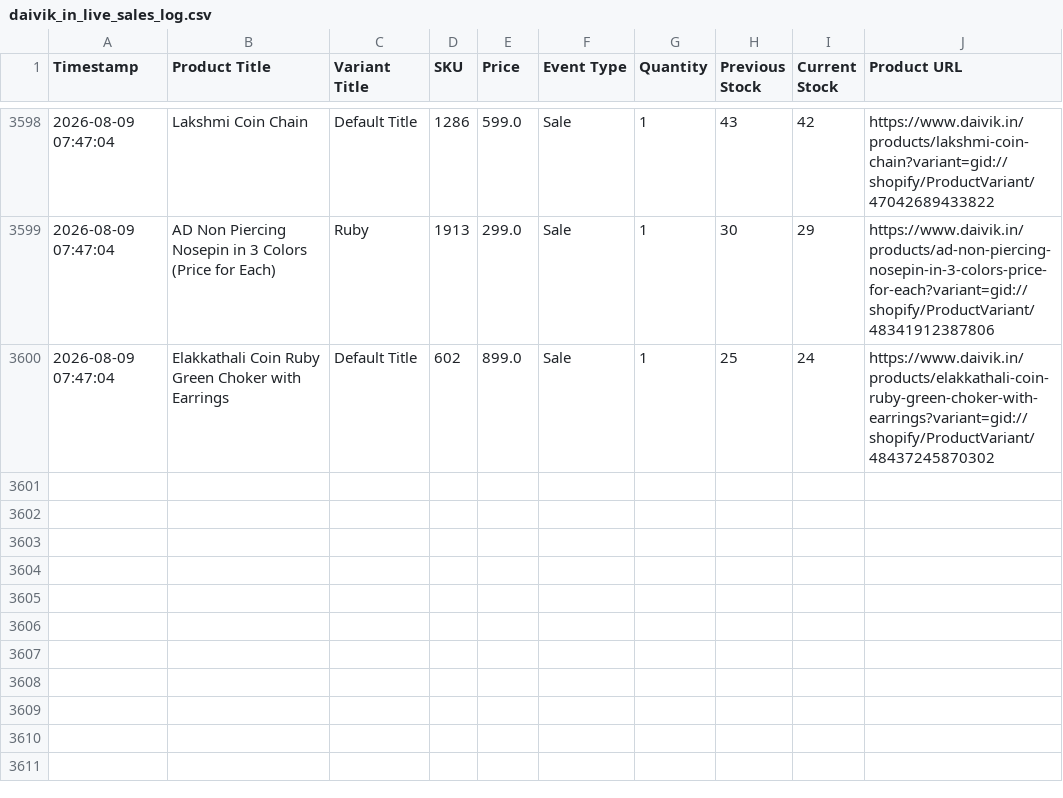
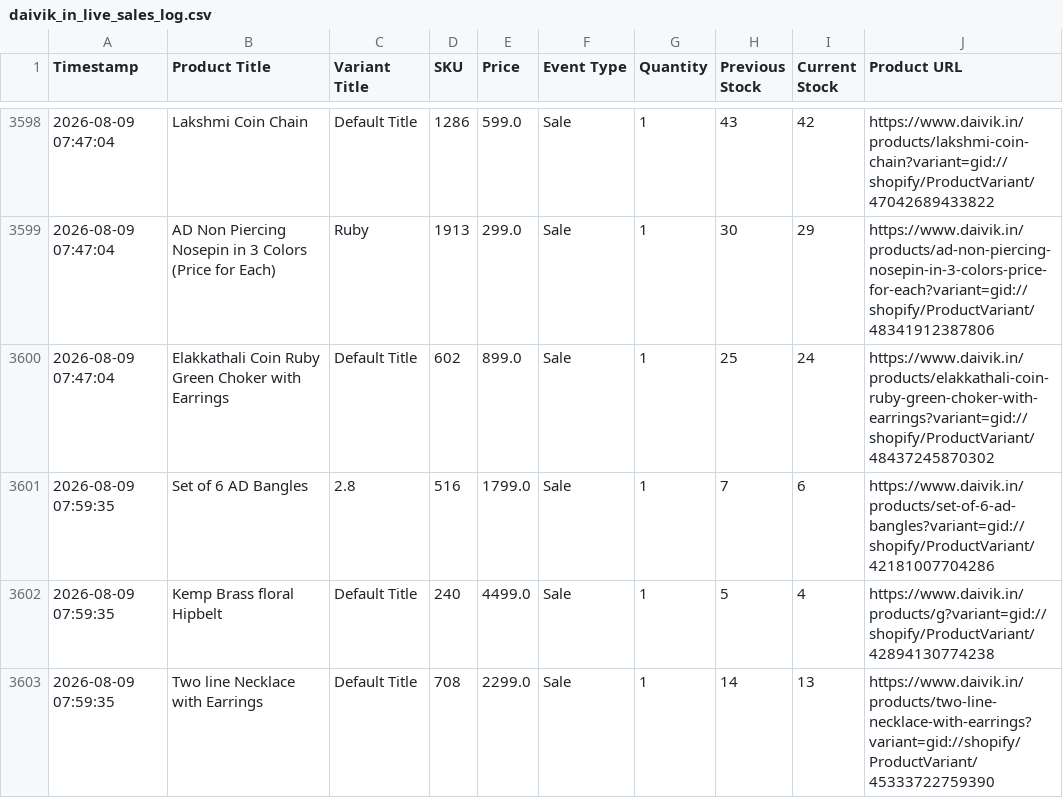
Before and after one commit to ictmentorshipdrive3-boop/Telegram-shopify-inventory-tracker-, a CSV file: daivik_in_live_sales_log.csv, drawn as a sheet; only a part is shown, gaps mark what is left out; the diff names each change by its address in the sheet, - before the commit and + after, or states it on an @@ line.

```diff
--- a/daivik_in_live_sales_log.csv
+++ b/daivik_in_live_sales_log.csv
+row 3601: 2026-08-09 07:59:35 | Set of 6 AD Bangles | 2.8 | 516 | 1799.0 | Sale | 1 | 7 | 6 | https://www.daivik.in/products/set-of-6-ad-bangles?variant=gid://shopify/ProductVariant/42181007704286
+row 3602: 2026-08-09 07:59:35 | Kemp Brass floral Hipbelt | Default Title | 240 | 4499.0 | Sale | 1 | 5 | 4 | https://www.daivik.in/products/g?variant=gid://shopify/ProductVariant/42894130774238
+row 3603: 2026-08-09 07:59:35 | Two line Necklace with Earrings | Default Title | 708 | 2299.0 | Sale | 1 | 14 | 13 | https://www.daivik.in/products/two-line-necklace-with-earrings?variant=gid://shopify/ProductVariant/45333722759390
```
Also changed, not shown: 1 other file.
